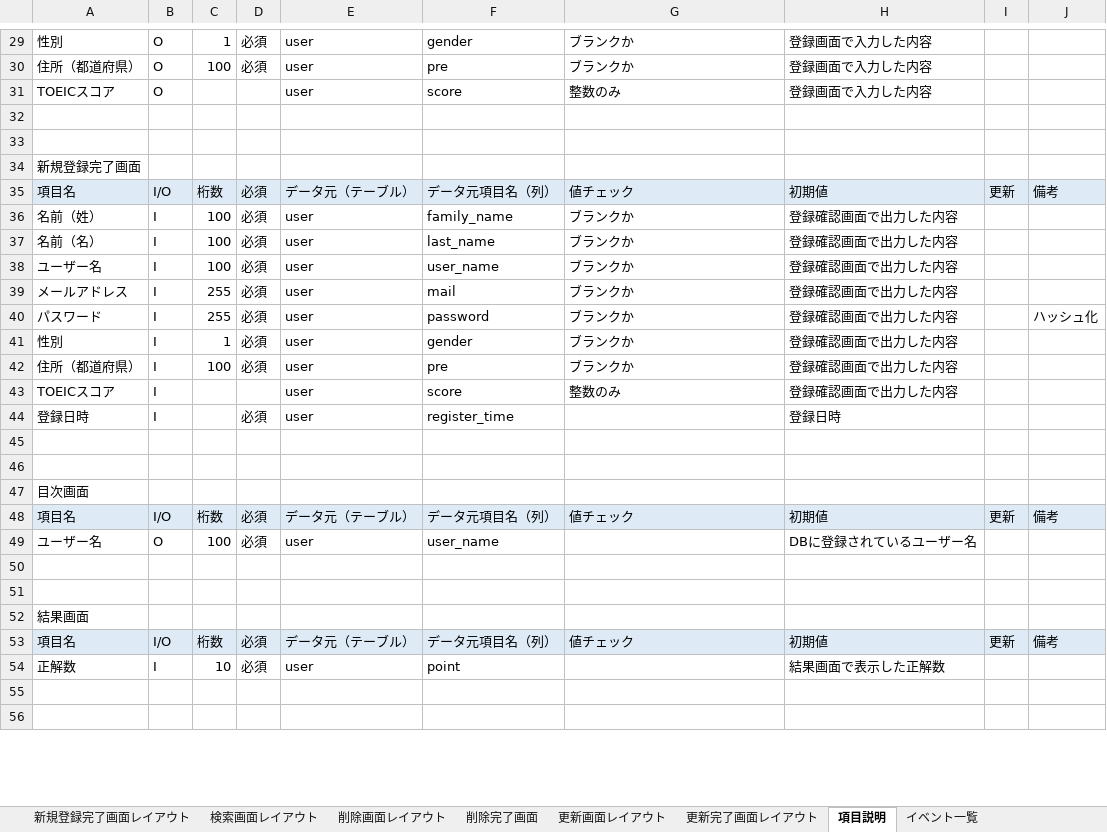
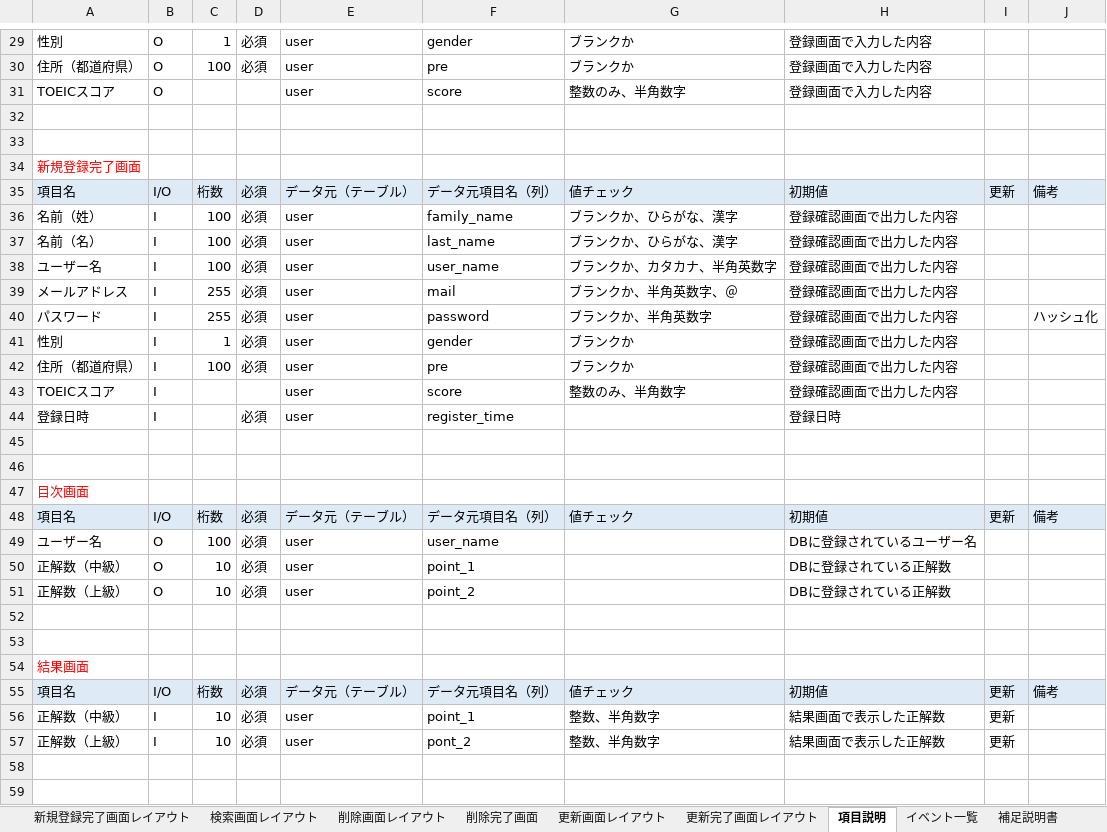
Before and after one commit to ssskkk17/design-for-English_test, an Excel workbook: 詳細設計/詳細設計書.xlsx, sheet 項目説明, drawn as a sheet; only a part is shown, gaps mark what is left out; values as stored, in another font and other column widths than the file's, no borders; addresses are those after the commit; the diff covers the shown part only; the diff names each change by its address in the sheet, - before the commit and + after, or states it on an @@ line.

```diff
--- a/詳細設計/詳細設計書.xlsx (sheet 項目説明)
+++ b/詳細設計/詳細設計書.xlsx (sheet 項目説明)
+sheet tab: 補足説明書
-G31: 整数のみ
+G31: 整数のみ、半角数字
-A34 text colour: black
+A34 text colour: #FF0000
-G36:G37: ブランクか
+G36:G37: ブランクか、ひらがな、漢字
-G38: ブランクか
+G38: ブランクか、カタカナ、半角英数字
-G39: ブランクか
+G39: ブランクか、半角英数字、＠
-G40: ブランクか
+G40: ブランクか、半角英数字
-G43: 整数のみ
+G43: 整数のみ、半角数字
-A47 text colour: black
+A47 text colour: #FF0000
+row 50: 正解数（中級） | O | 10 | 必須 | user | point_1 |  | DBに登録されている正解数
+row 51: 正解数（上級） | O | 10 | 必須 | user | point_2 |  | DBに登録されている正解数
-A54 text colour: black
+A54 text colour: #FF0000
-A56: 正解数
+A56: 正解数（中級）
-F56: point
+F56: point_1
-G56: (empty)
+G56: 整数、半角数字
-I56: (empty)
+I56: 更新
+row 57: 正解数（上級） | I | 10 | 必須 | user | pont_2 | 整数、半角数字 | 結果画面で表示した正解数 | 更新
```
Also changed, not shown: 26 edited cells and cell formats elsewhere in this sheet, sheet イベント一覧, sheet 目次・概要, other sheet tabs, 基本設計/テーブル定義書.xlsx, 基本設計/基本設計書.xlsx, 2 other files.
